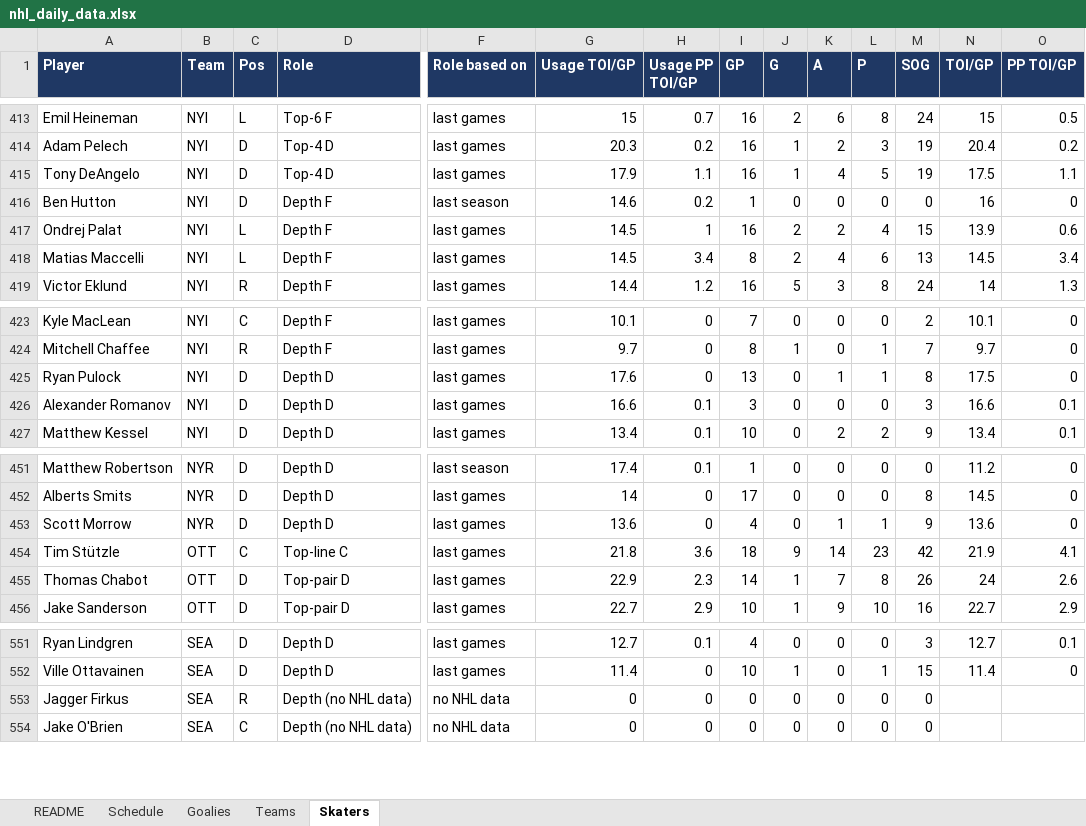
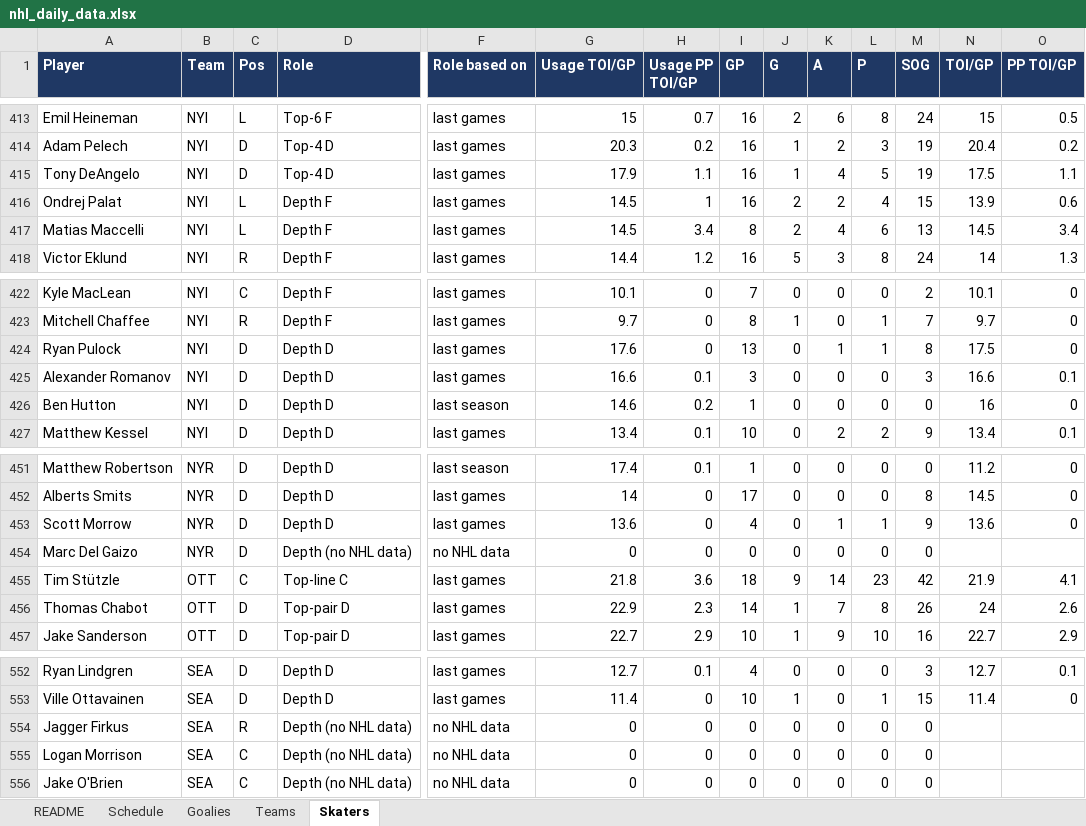
Before and after one commit to vimmer77/nhl-data, an Excel workbook: output/nhl_daily_data.xlsx, sheet Skaters, drawn as a sheet; only a part is shown, gaps mark what is left out; values as stored, in another font and other column widths than the file's, no borders; removed rows and columns are numbered as before the commit, all else as after; rows hold the shown columns only; the diff names each change by its address in the sheet, - before the commit and + after, or states it on an @@ line.

```diff
--- a/output/nhl_daily_data.xlsx (sheet Skaters)
+++ b/output/nhl_daily_data.xlsx (sheet Skaters)
-row 416: Ben Hutton | NYI | D | Depth F | last season | 14.6 | 0.2 | 1 | 0 | 0 | 0 | 0 | 16 | 0
+row 426: Ben Hutton | NYI | D | Depth D | last season | 14.6 | 0.2 | 1 | 0 | 0 | 0 | 0 | 16 | 0
+row 454: Marc Del Gaizo | NYR | D | Depth (no NHL data) | no NHL data | 0 | 0 | 0 | 0 | 0 | 0 | 0
+row 555: Logan Morrison | SEA | C | Depth (no NHL data) | no NHL data | 0 | 0 | 0 | 0 | 0 | 0 | 0
```
Also changed, not shown: sheet README, 4 other files.
